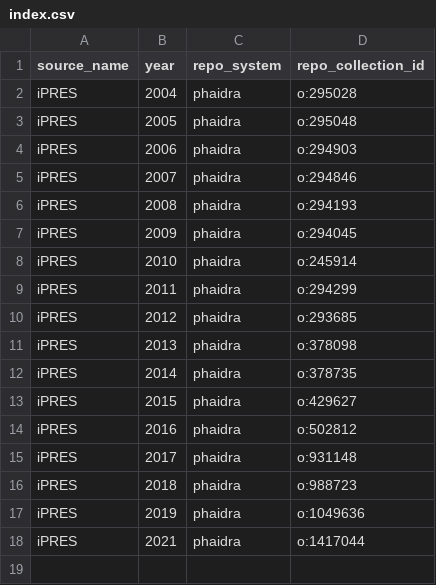
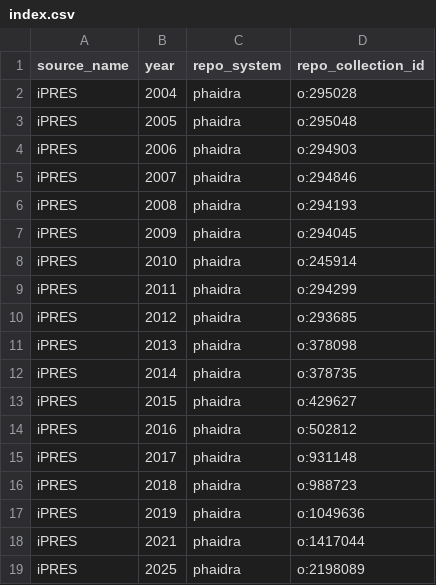
Before and after one commit to digipres/digipres-practice-index, a CSV file: sources/ipres/index.csv, drawn as a sheet.

Commit message:
Fixed up to pull in 2025 proceedings from Phaidra.

```diff
--- a/sources/ipres/index.csv
+++ b/sources/ipres/index.csv
@@ -18 +18,2 @@ iPRES,2019,phaidra,o:1049636
 iPRES,2021,phaidra,o:1417044
+iPRES,2025,phaidra,o:2198089
```
Also changed, not shown: 22 other files.
